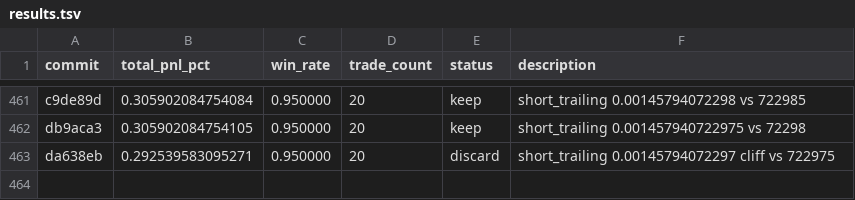
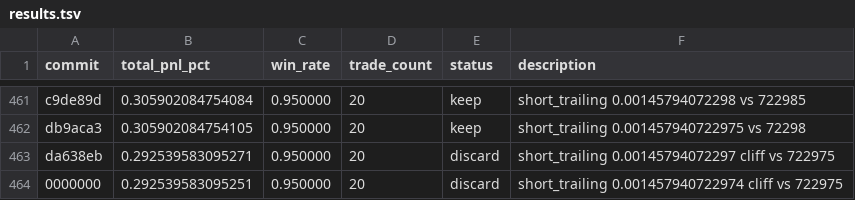
Before and after one commit to RishiJain905/autoresearch, a TSV file: results.tsv, drawn as a sheet; only a part is shown, gaps mark what is left out; the diff names each change by its address in the sheet, - before the commit and + after, or states it on an @@ line.

```diff
--- a/results.tsv
+++ b/results.tsv
+row 464: 0000000 | 0.292539583095251 | 0.950000 | 20 | discard | short_trailing 0.001457940722974 cliff vs 722975
```
